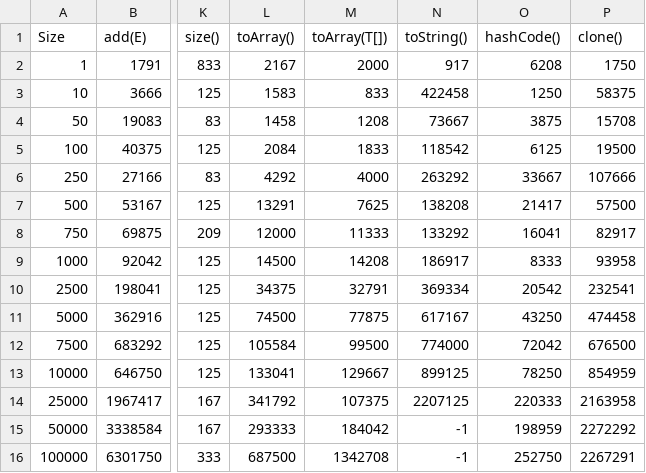
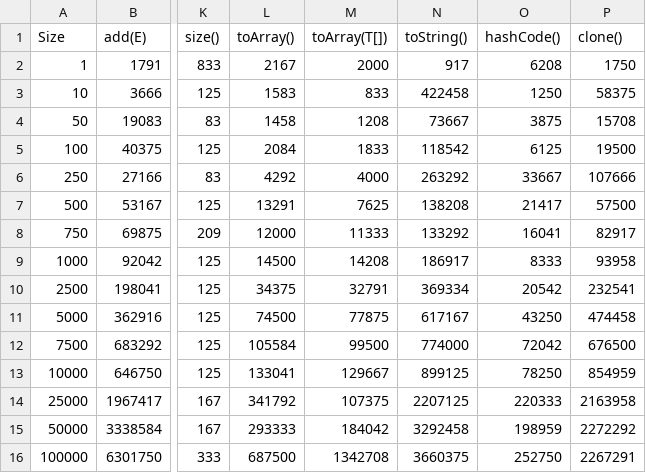
Before and after one commit to bk10aao/CustomLinkedHashSet, a CSV file: PerformanceCharts/CustomLinkedHashSet_performance_data.csv, drawn as a sheet; only a part is shown, gaps mark what is left out; the diff names each change by its address in the sheet, - before the commit and + after, or states it on an @@ line.

```diff
--- a/PerformanceCharts/CustomLinkedHashSet_performance_data.csv
+++ b/PerformanceCharts/CustomLinkedHashSet_performance_data.csv
-N15 (toString()): -1
+N15 (toString()): 3292458
-N16 (toString()): -1
+N16 (toString()): 3660375
```
Also changed, not shown: PerformanceCharts/LinkedHashSet_performance_data.csv, 25 other files.
